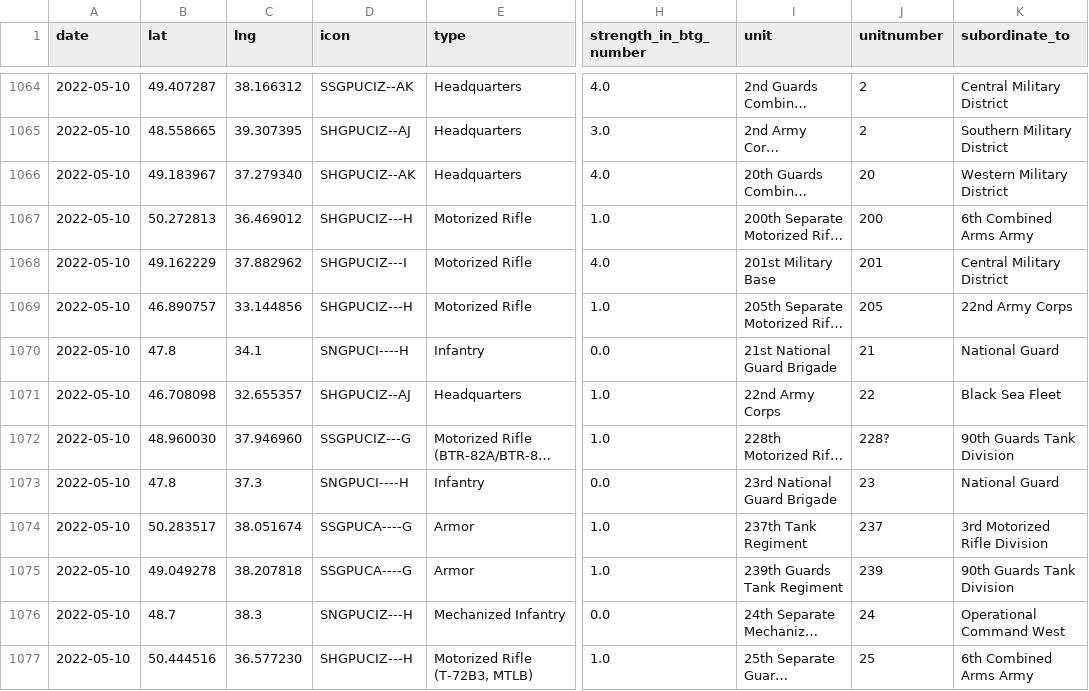
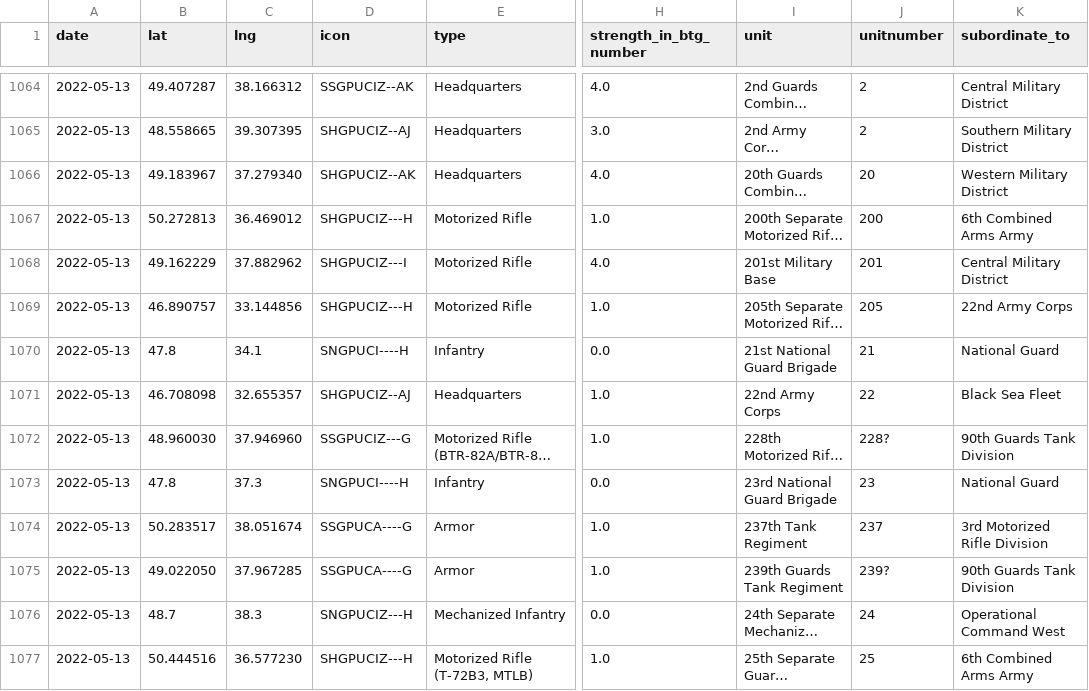
Before and after one commit to simonhuwiler/uawardata, a CSV file: data/csv/units_all.csv, drawn as a sheet; only a part is shown, gaps mark what is left out; long unchanged cells end in …; the diff covers the shown part only; the diff names each change by its address in the sheet, - before the commit and + after, or states it on an @@ line.

```diff
--- a/data/csv/units_all.csv
+++ b/data/csv/units_all.csv
-A1064:A1077 (date): 2022-05-10
+A1064:A1077 (date): 2022-05-13
-B1075 (lat): 49.049278
+B1075 (lat): 49.022050
-C1075 (lng): 38.207818
+C1075 (lng): 37.967285
-J1075 (unitnumber): 239
+J1075 (unitnumber): 239?
```
Also changed, not shown: 144 edited cells elsewhere in this file, data/csv/units_current.csv, 2 other files.
